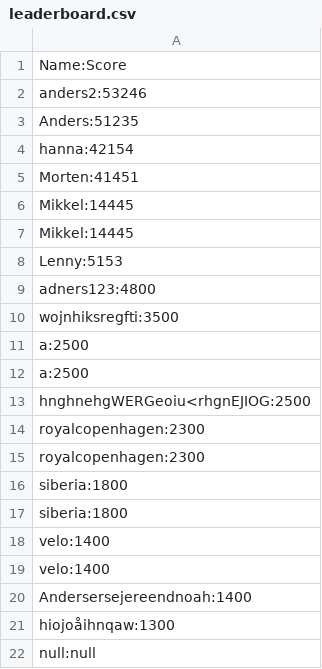
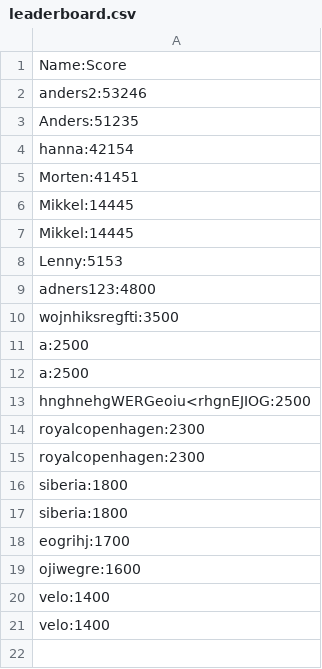
Before and after one commit to mbm1337/SP4_ICE, a CSV file: src/leaderboard.csv, drawn as a sheet; removed rows and columns are numbered as before the commit, all else as after; the diff names each change by its address in the sheet, - before the commit and + after, or states it on an @@ line.

Commit message:
leaderboard and score updates 4

```diff
--- a/src/leaderboard.csv
+++ b/src/leaderboard.csv
+row 18: eogrihj:1700
+row 19: ojiwegre:1600
-row 20: Andersersejereendnoah:1400
-row 21: hiojoåihnqaw:1300
-row 22: null:null
```
Also changed, not shown: 1 other file.
